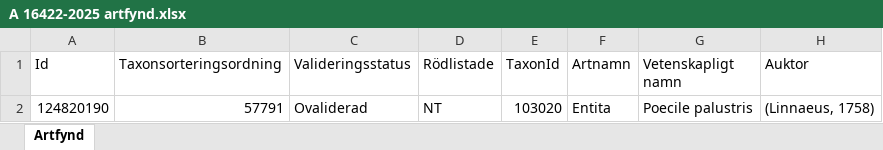
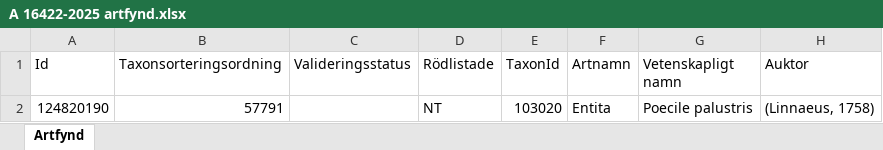
Before and after one commit to klasma/Logging_1257, an Excel workbook: artfynd/A 16422-2025 artfynd.xlsx, sheet Artfynd, drawn as a sheet; only a part is shown; values as stored, in another font and other column widths than the file's, no borders; the diff names each change by its address in the sheet, - before the commit and + after, or states it on an @@ line.

```diff
--- a/artfynd/A 16422-2025 artfynd.xlsx (sheet Artfynd)
+++ b/artfynd/A 16422-2025 artfynd.xlsx (sheet Artfynd)
-C2 (Valideringsstatus): Ovaliderad
+C2 (Valideringsstatus): (empty)
```
Also changed, not shown: artfynd/A 15068-2023 artfynd.xlsx, artfynd/A 31923-2024 artfynd.xlsx, 40 other files.
